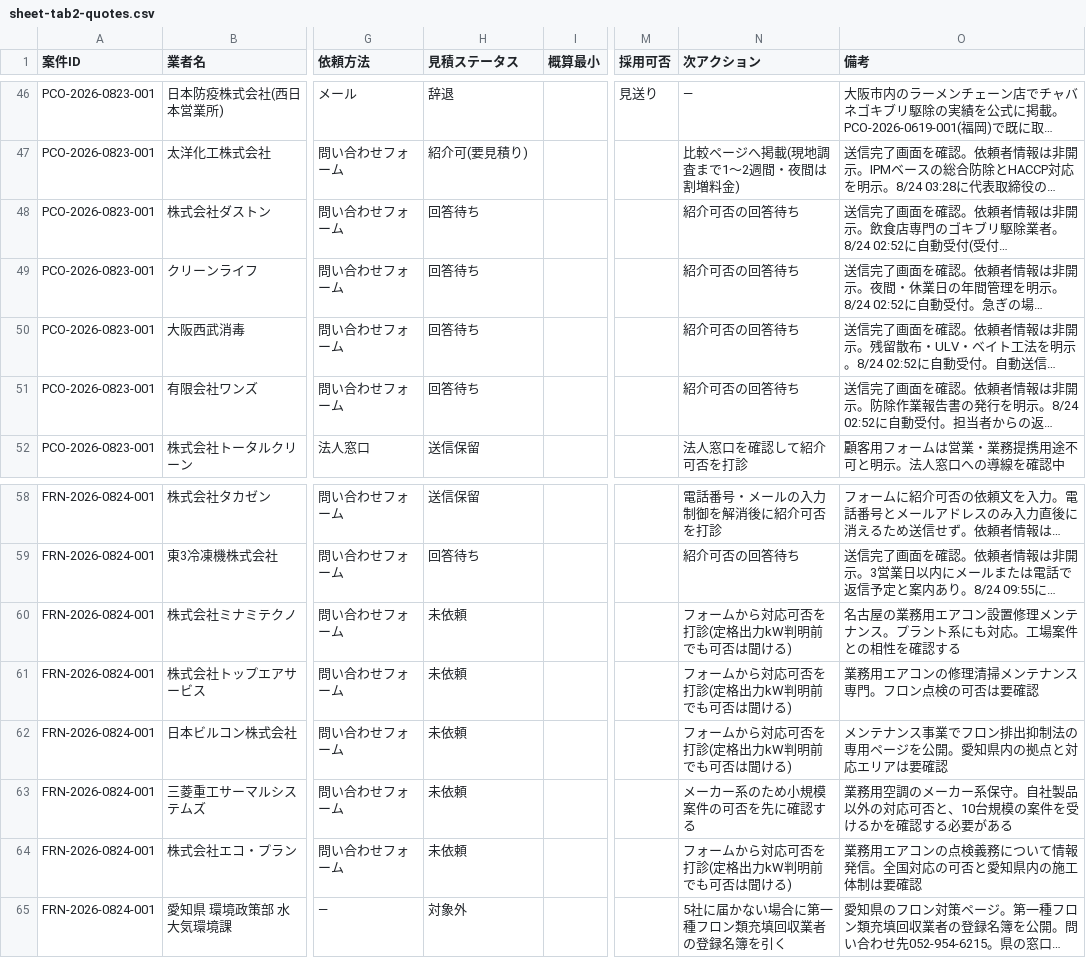
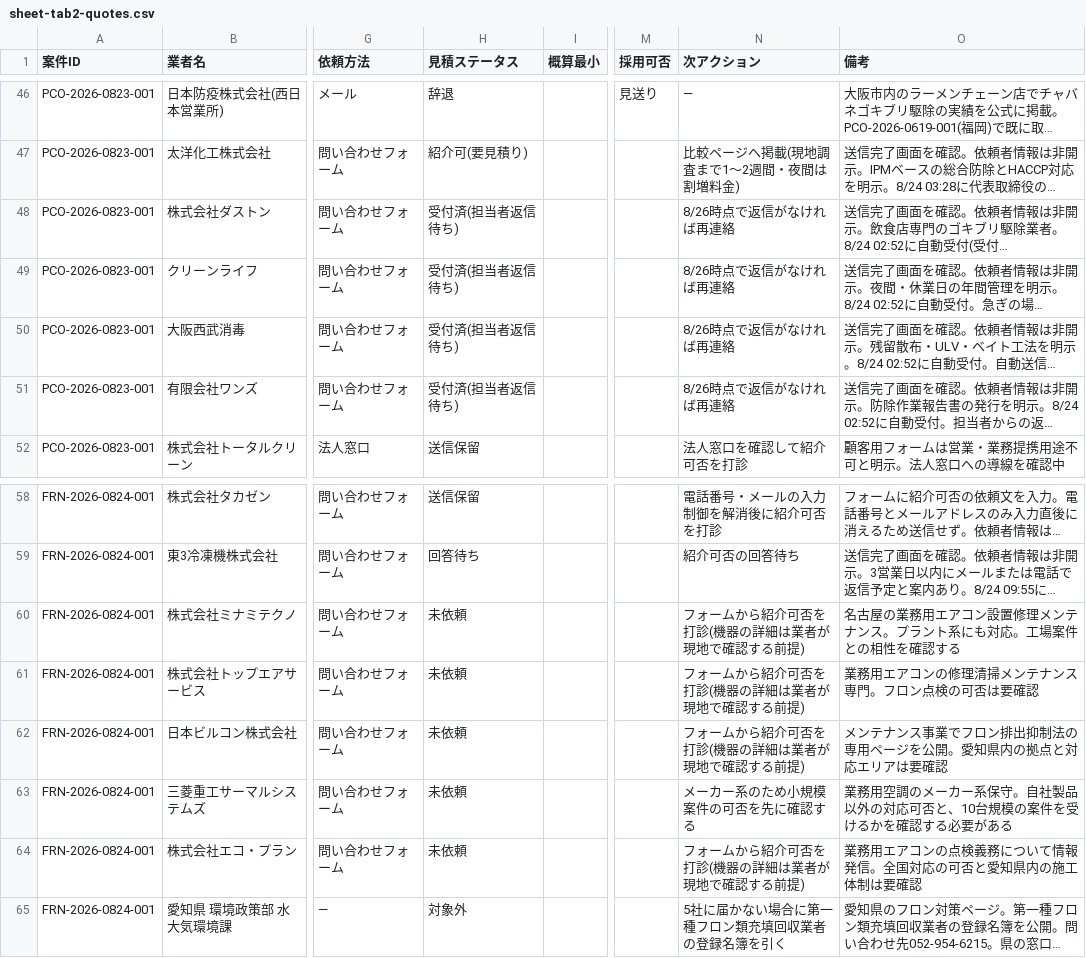
Before and after one commit to kkeisuke0407-crypto/local-support.jp, a CSV file: docs/sheet-tab2-quotes.csv, drawn as a sheet; only a part is shown, gaps mark what is left out; long unchanged cells end in …; the diff names each change by its address in the sheet, - before the commit and + after, or states it on an @@ line.

```diff
--- a/docs/sheet-tab2-quotes.csv
+++ b/docs/sheet-tab2-quotes.csv
-H48:H51 (見積ステータス): 回答待ち
+H48:H51 (見積ステータス): 受付済(担当者返信待ち)
-N48:N51 (次アクション): 紹介可否の回答待ち
+N48:N51 (次アクション): 8/26時点で返信がなければ再連絡
-N60:N62 (次アクション): フォームから対応可否を打診(定格出力kW判明前でも可否は聞ける)
+N60:N62 (次アクション): フォームから紹介可否を打診(機器の詳細は業者が現地で確認する前提)
-N64 (次アクション): フォームから対応可否を打診(定格出力kW判明前でも可否は聞ける)
+N64 (次アクション): フォームから紹介可否を打診(機器の詳細は業者が現地で確認する前提)
```
